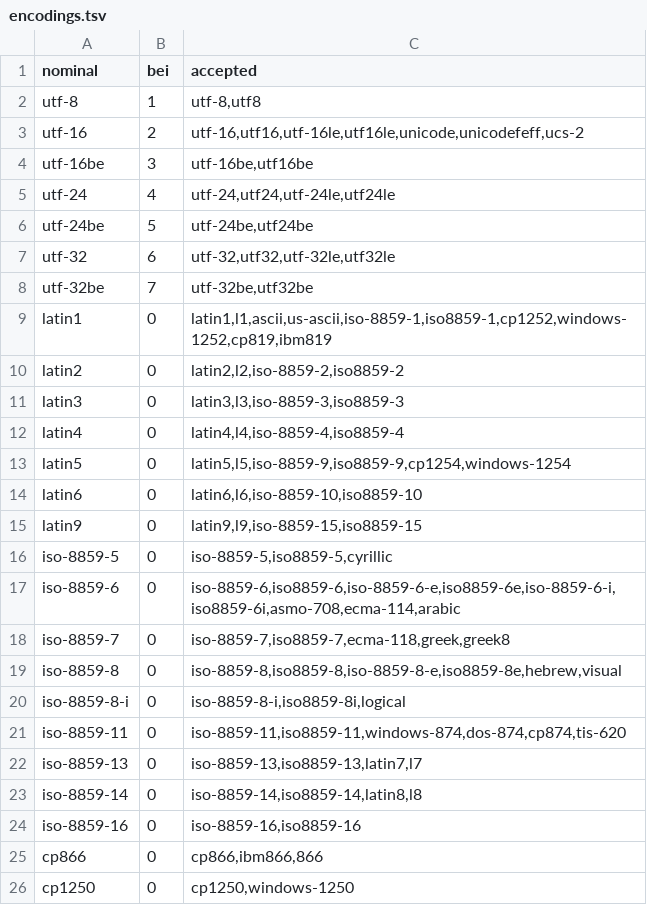
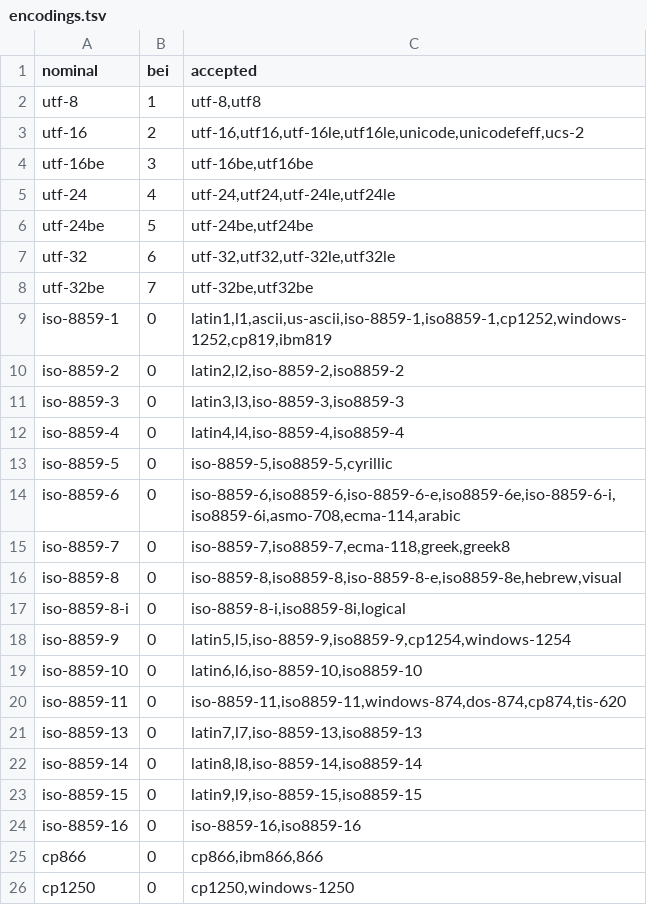
Before and after one commit to ltgcgo/rochelle, a TSV file: src/data/encodings.tsv, drawn as a sheet; only a part is shown.

Commit message:
Changed several collapsed encoding labels to widely-accepted ones.

```diff
--- a/src/data/encodings.tsv
+++ b/src/data/encodings.tsv
@@ -8,9 +8,6 @@ utf-32	6	utf-32,utf32,utf-32le,utf32le
 utf-32be	7	utf-32be,utf32be
-latin1	0	latin1,l1,ascii,us-ascii,iso-8859-1,iso8859-1,cp1252,windows-1252,cp819,ibm819
-latin2	0	latin2,l2,iso-8859-2,iso8859-2
-latin3	0	latin3,l3,iso-8859-3,iso8859-3
-latin4	0	latin4,l4,iso-8859-4,iso8859-4
-latin5	0	latin5,l5,iso-8859-9,iso8859-9,cp1254,windows-1254
-latin6	0	latin6,l6,iso-8859-10,iso8859-10
-latin9	0	latin9,l9,iso-8859-15,iso8859-15
+iso-8859-1	0	latin1,l1,ascii,us-ascii,iso-8859-1,iso8859-1,cp1252,windows-1252,cp819,ibm819
+iso-8859-2	0	latin2,l2,iso-8859-2,iso8859-2
+iso-8859-3	0	latin3,l3,iso-8859-3,iso8859-3
+iso-8859-4	0	latin4,l4,iso-8859-4,iso8859-4
 iso-8859-5	0	iso-8859-5,iso8859-5,cyrillic
@@ -20,5 +17,8 @@ iso-8859-8	0	iso-8859-8,iso8859-8,iso-8859-8-e,iso8859-8e,hebrew,visual
 iso-8859-8-i	0	iso-8859-8-i,iso8859-8i,logical
+iso-8859-9	0	latin5,l5,iso-8859-9,iso8859-9,cp1254,windows-1254
+iso-8859-10	0	latin6,l6,iso-8859-10,iso8859-10
 iso-8859-11	0	iso-8859-11,iso8859-11,windows-874,dos-874,cp874,tis-620
-iso-8859-13	0	iso-8859-13,iso8859-13,latin7,l7
-iso-8859-14	0	iso-8859-14,iso8859-14,latin8,l8
+iso-8859-13	0	latin7,l7,iso-8859-13,iso8859-13
+iso-8859-14	0	latin8,l8,iso-8859-14,iso8859-14
+iso-8859-15	0	latin9,l9,iso-8859-15,iso8859-15
 iso-8859-16	0	iso-8859-16,iso8859-16
```
Also changed, not shown: 1 other file.
